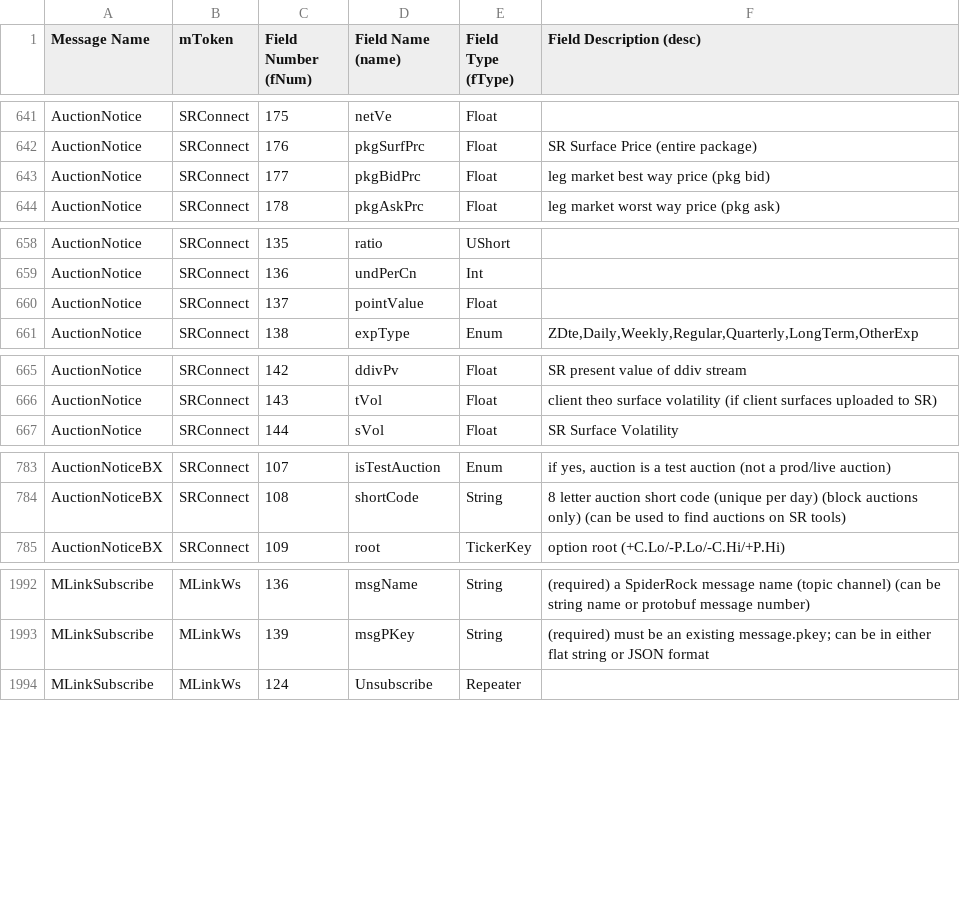
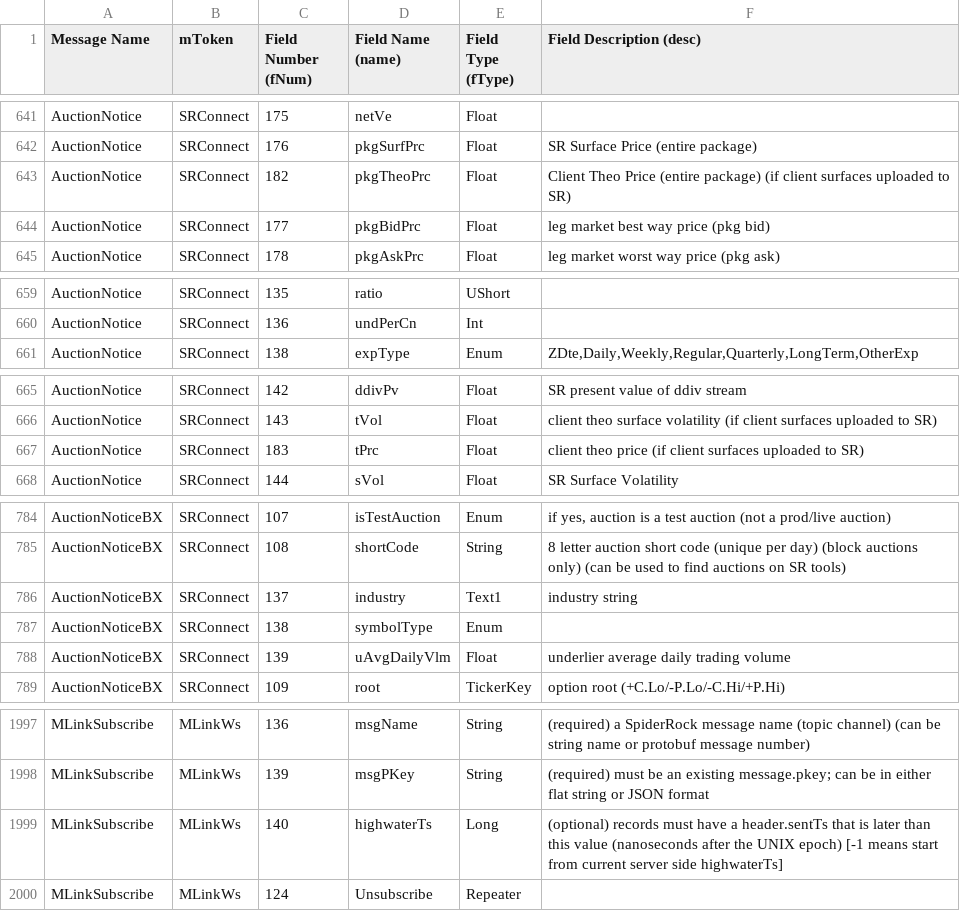
Before and after one commit to SpiderRock/SpiderRock-Connect-SDK, a CSV file: MLink/DataDictionaryMLink.csv, drawn as a sheet; only a part is shown, gaps mark what is left out; removed rows and columns are numbered as before the commit, all else as after; the diff covers the shown part only; the diff names each change by its address in the sheet, - before the commit and + after, or states it on an @@ line.

Commit message:
new data DataDictionaryMLink

```diff
--- a/MLink/DataDictionaryMLink.csv
+++ b/MLink/DataDictionaryMLink.csv
+row 643: AuctionNotice | SRConnect | 182 | pkgTheoPrc | Float | Client Theo Price (entire package) (if client surfaces uploaded to SR)
-row 660: AuctionNotice | SRConnect | 137 | pointValue | Float
+row 667: AuctionNotice | SRConnect | 183 | tPrc | Float | client theo price (if client surfaces uploaded to SR)
+row 786: AuctionNoticeBX | SRConnect | 137 | industry | Text1 | industry string
+row 787: AuctionNoticeBX | SRConnect | 138 | symbolType | Enum
+row 788: AuctionNoticeBX | SRConnect | 139 | uAvgDailyVlm | Float | underlier average daily trading volume
+row 1999: MLinkSubscribe | MLinkWs | 140 | highwaterTs | Long | (optional) records must have a header.sentTs that is later than this value (nanoseconds after the UNIX epoch) [-1 means start from current server side highwaterTs]
```
Also changed, not shown: 1 added row elsewhere in this file.
